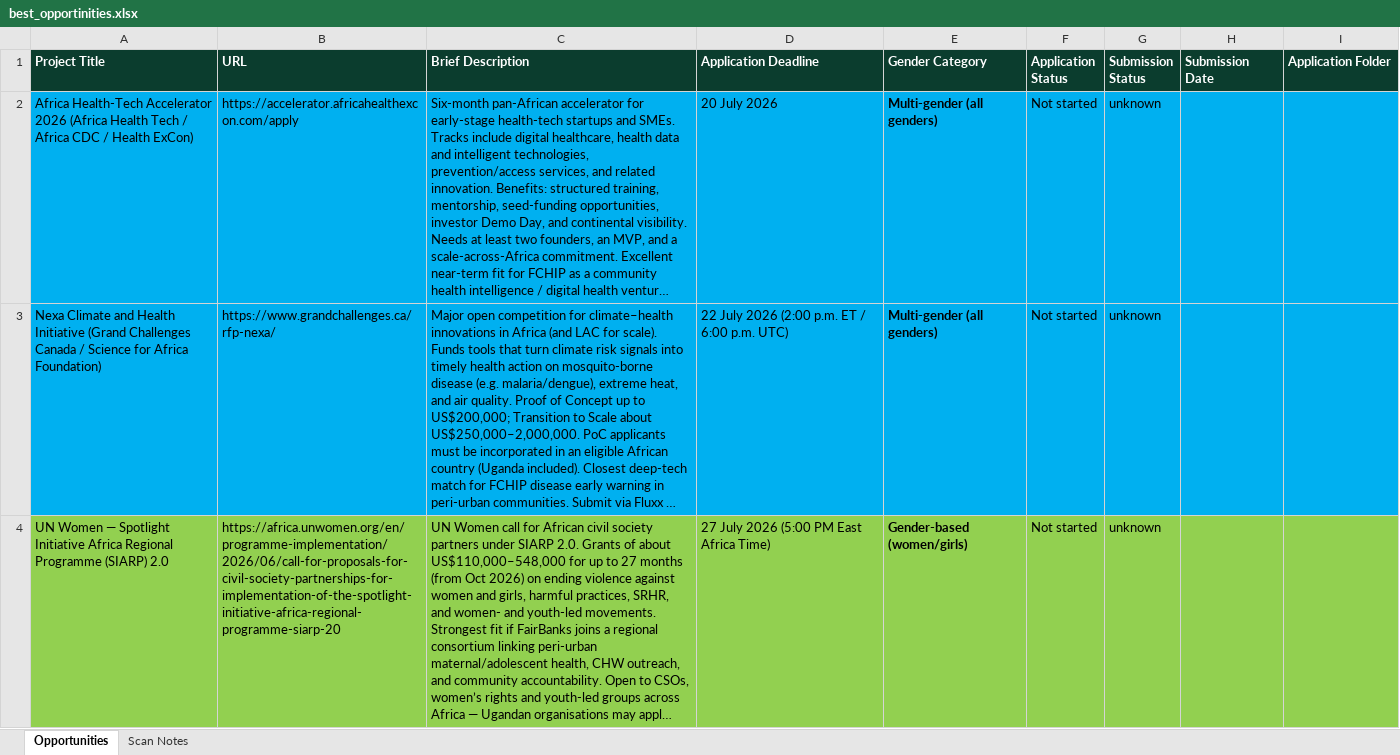
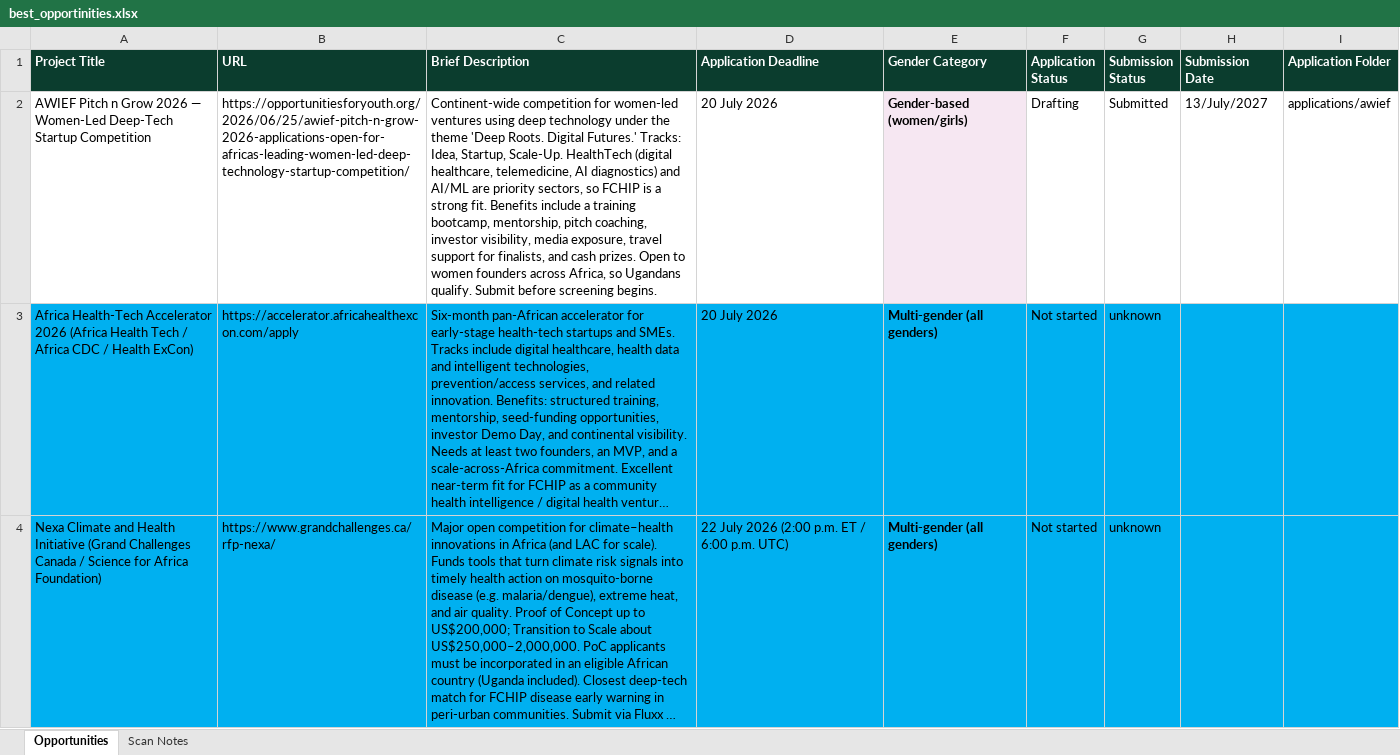
Before and after one commit to WASSWA2624/fairbanks, an Excel workbook: opportunities/best_opportinities.xlsx, sheet Opportunities, drawn as a sheet; only a part is shown; the shorter side is filled out with more unchanged rows; long unchanged cells end in …; values as stored, in another font and other column widths than the file's, no borders; the diff names each change by its address in the sheet, - before the commit and + after, or states it on an @@ line.

Commit message:
Update best_opportinities.xlsx to reflect new data changes
- Revised the `best_opportinities.xlsx` file to incorporate the latest funding opportunities, ensuring the information is current and accessible for users.

```diff
--- a/opportunities/best_opportinities.xlsx (sheet Opportunities)
+++ b/opportunities/best_opportinities.xlsx (sheet Opportunities)
+row 2: AWIEF Pitch n Grow 2026 — Women-Led Deep-Tech Startup Competition | https://opportunitiesforyouth.org/2026/06/25/awief-pitch-n-grow-2026-applications-open-for-africas-leading-women-led-deep-technology-startup-competition/ | Continent-wide competition for women-led ventures using deep technology under the theme 'Deep Roots. Digital Futures.' Tracks: Idea, Startup, Scale-Up. HealthTech (digital healthcare, telemedicine, AI diagnostics) and AI/ML are priority sectors, so FCHIP is a strong fit. Benefits include a training bootcamp, mentorship, pitch coaching, investor visibility, media exposure, travel support for finalists, and cash prizes. Open to women founders across Africa, so Ugandans qualify. Submit before screening begins. | 20 July 2026 | Gender-based (women/girls) | Drafting | Submitted | 13/July/2027 | applications/awief
```
